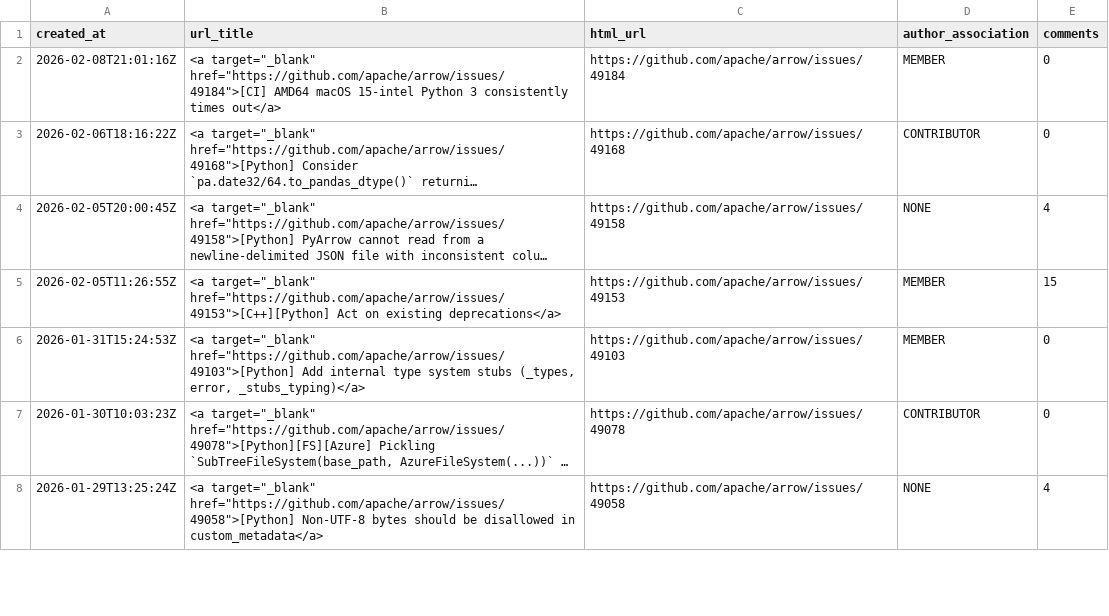
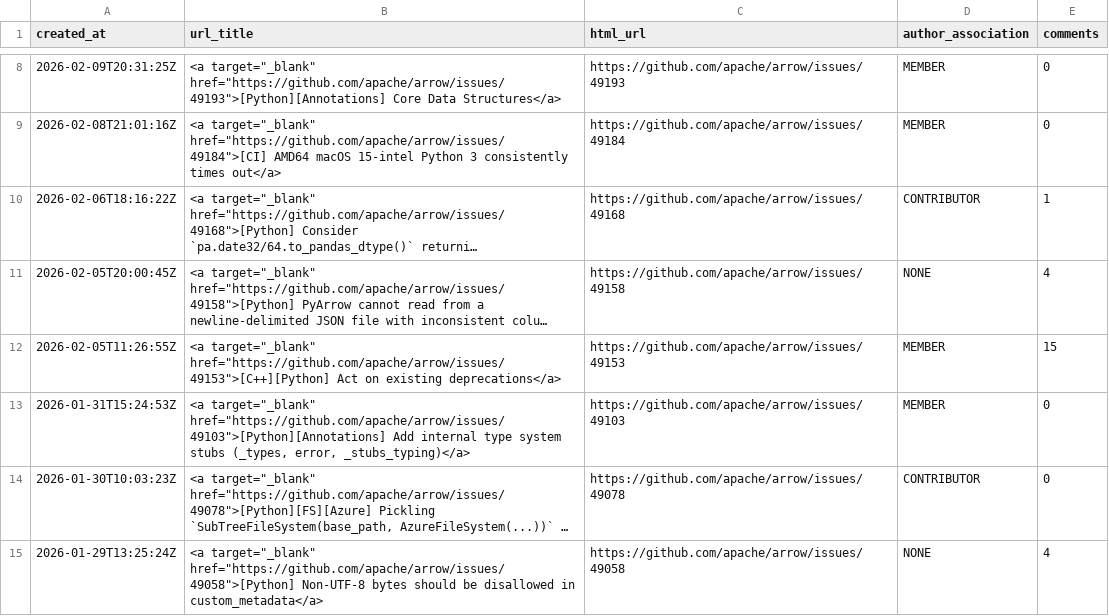
Before and after one commit to arrow-maintenance/arrowdash, a CSV file: data/python_issues_open.csv, drawn as a sheet; only a part is shown, gaps mark what is left out; long unchanged cells end in …; addresses are those after the commit; the diff covers the shown part only; the diff names each change by its address in the sheet, - before the commit and + after, or states it on an @@ line.

```diff
--- a/data/python_issues_open.csv
+++ b/data/python_issues_open.csv
+row 8: 2026-02-09T20:31:25Z | <a target="_blank" href="https://github.com/apache/arrow/issues/49193">[Python][Annotations] Core Data Structures</a> | https://github.com/apache/arrow/issues/49193 | MEMBER | 0
-E10 (comments): 0
+E10 (comments): 1
-B13 (url_title): <a target="_blank" href="https://github.com/apache/arrow/issues/49103">[Python] Add internal…
+B13 (url_title): <a target="_blank" href="https://github.com/apache/arrow/issues/49103">[Python][Annotations] Add internal…
```
Also changed, not shown: 6 added rows and 2 edited cells elsewhere in this file, data/open_counts.csv, data/python_issues_summary.csv, 12 other files.
